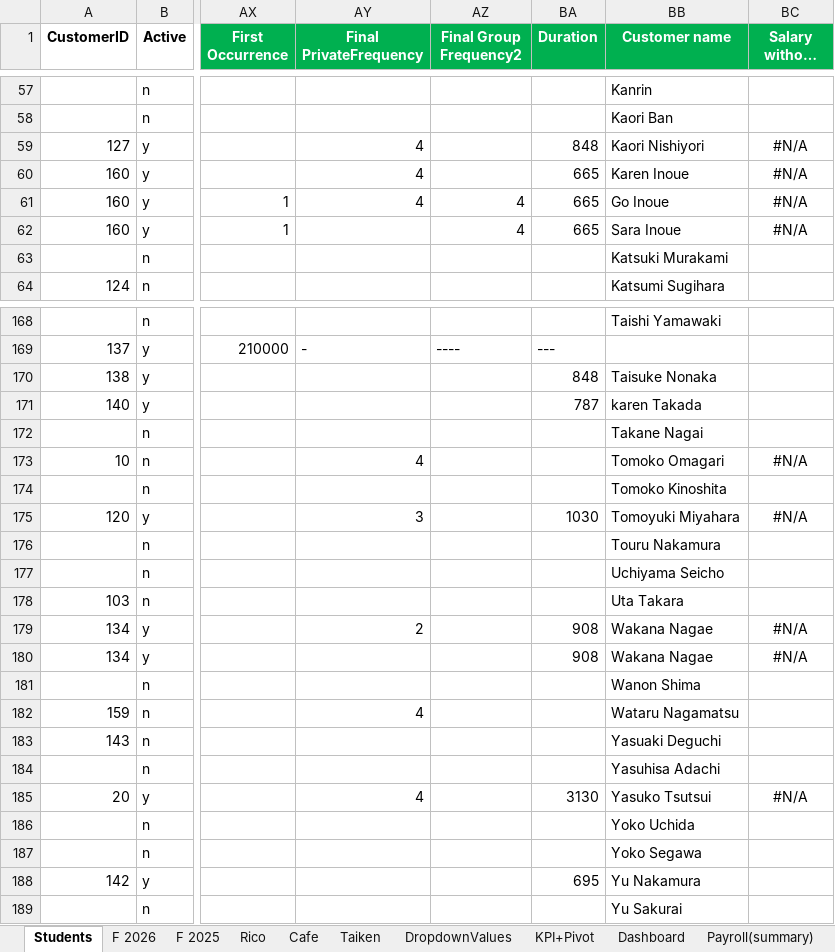
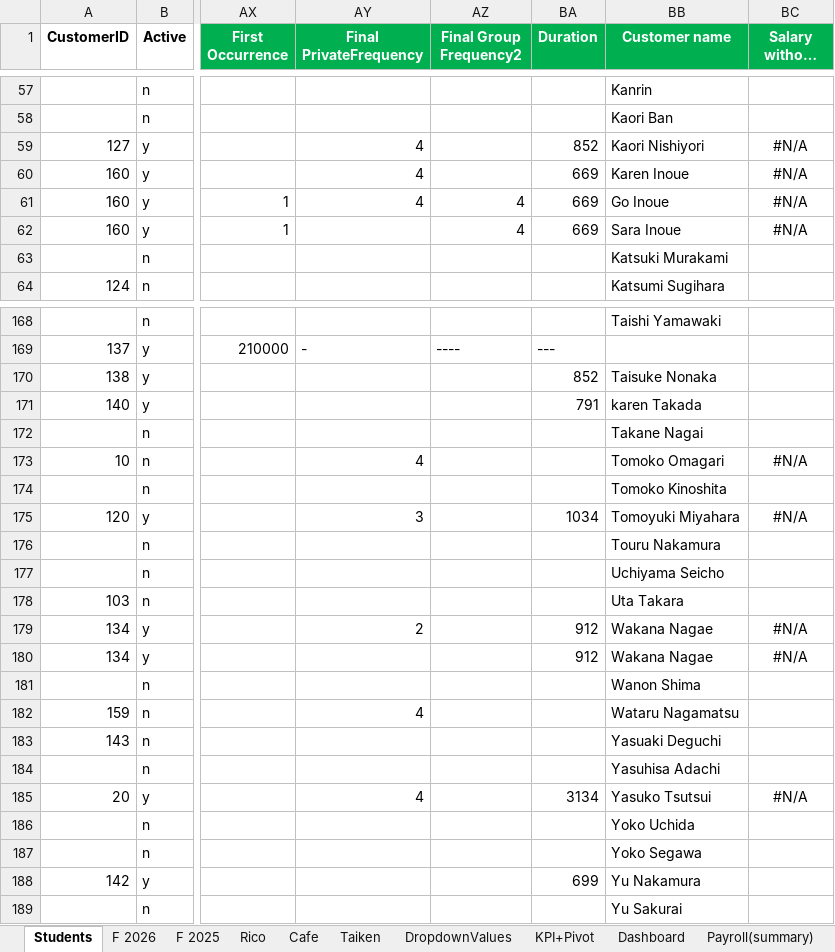
Before and after one commit to Euthenian/bee-school-knowledge, an Excel workbook: 事務/Dashboard-Students Macro.xlsm, sheet Students, drawn as a sheet; only a part is shown, gaps mark what is left out; long unchanged cells end in …; values as stored, in another font and other column widths than the file's, no borders; charts and pictures and table styles not drawn; the diff covers the shown part only; the diff names each change by its address in the sheet, - before the commit and + after, or states it on an @@ line.

```diff
--- a/事務/Dashboard-Students Macro.xlsm (sheet Students)
+++ b/事務/Dashboard-Students Macro.xlsm (sheet Students)
-BA59 (Duration): 848
+BA59 (Duration): 852
-BA60:BA62 (Duration): 665
+BA60:BA62 (Duration): 669
-BA170 (Duration): 848
+BA170 (Duration): 852
-BA171 (Duration): 787
+BA171 (Duration): 791
-BA175 (Duration): 1030
+BA175 (Duration): 1034
-BA179:BA180 (Duration): 908
+BA179:BA180 (Duration): 912
-BA185 (Duration): 3130
+BA185 (Duration): 3134
-BA188 (Duration): 695
+BA188 (Duration): 699
```
Also changed, not shown: 36 edited cells elsewhere in this sheet, sheet F 2026, charts or pictures.
